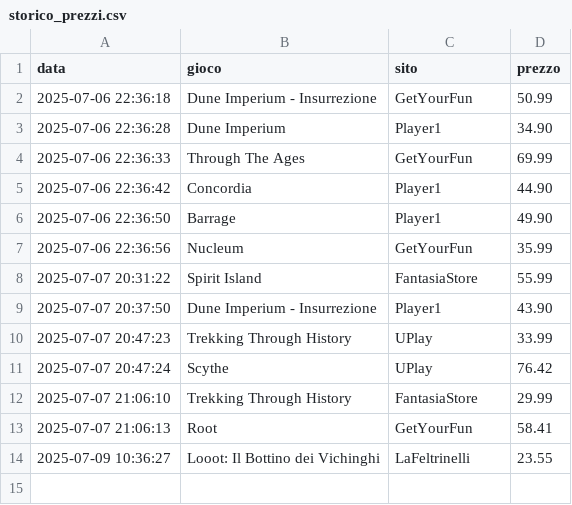
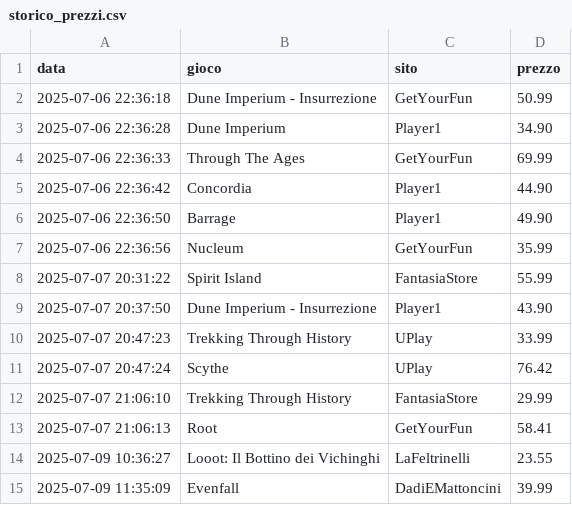
Before and after one commit to gigifacile/BGPrices, a CSV file: storico_prezzi.csv, drawn as a sheet.

Commit message:
Aggiorna soglia minima e storico prezzi

```diff
--- a/storico_prezzi.csv
+++ b/storico_prezzi.csv
@@ -14 +14,2 @@ data,gioco,sito,prezzo
 2025-07-09 10:36:27,Looot: Il Bottino dei Vichinghi,LaFeltrinelli,23.55
+2025-07-09 11:35:09,Evenfall,DadiEMattoncini,39.99
```
Also changed, not shown: 1 other file.
